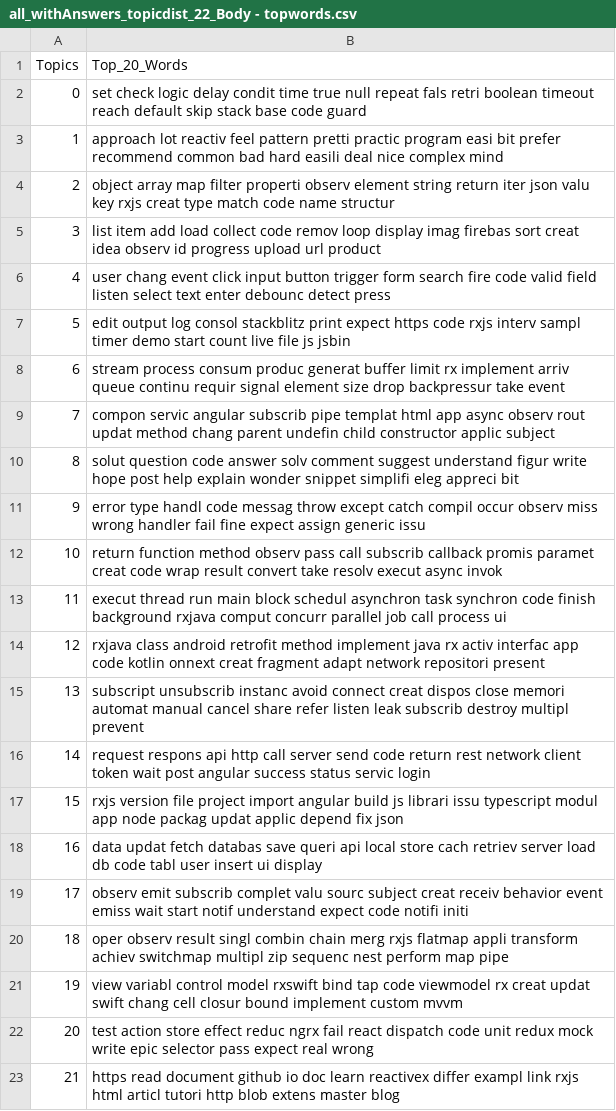
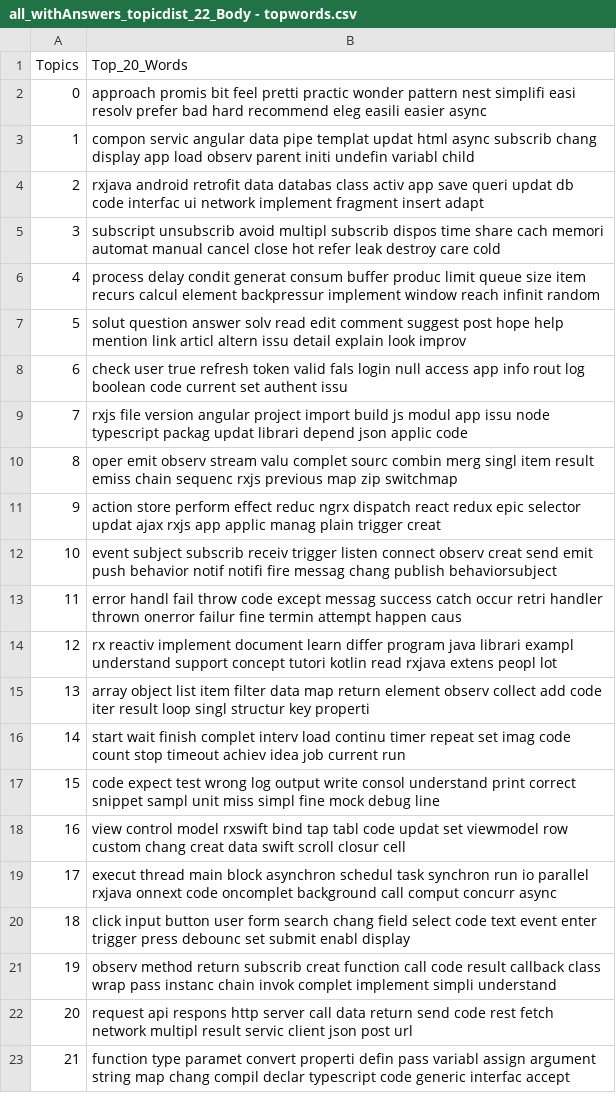
Before and after one commit to carloszimm/so-mining-msr22, a CSV file: assets/lda-results/all_withAnswers/Body/22/all_withAnswers_topicdist_22_Body - topwords.csv, drawn as a sheet; the diff names each change by its address in the sheet, - before the commit and + after, or states it on an @@ line.

```diff
--- a/assets/lda-results/all_withAnswers/Body/22/all_withAnswers_topicdist_22_Body - topwords.csv
+++ b/assets/lda-results/all_withAnswers/Body/22/all_withAnswers_topicdist_22_Body - topwords.csv
-B2 (Top_20_Words): set check logic delay condit time true null repeat fals retri boolean timeout reach default skip stack base code guard
+B2 (Top_20_Words): approach promis bit feel pretti practic wonder pattern nest simplifi easi resolv prefer bad hard recommend eleg easili easier async
-B3 (Top_20_Words): approach lot reactiv feel pattern pretti practic program easi bit prefer recommend common bad hard easili deal nice complex mind
+B3 (Top_20_Words): compon servic angular data pipe templat updat html async subscrib chang display app load observ parent initi undefin variabl child
-B4 (Top_20_Words): object array map filter properti observ element string return iter json valu key rxjs creat type match code name structur
+B4 (Top_20_Words): rxjava android retrofit data databas class activ app save queri updat db code interfac ui network implement fragment insert adapt
-B5 (Top_20_Words): list item add load collect code remov loop display imag firebas sort creat idea observ id progress upload url product
+B5 (Top_20_Words): subscript unsubscrib avoid multipl subscrib dispos time share cach memori automat manual cancel close hot refer leak destroy care cold
-B6 (Top_20_Words): user chang event click input button trigger form search fire code valid field listen select text enter debounc detect press
+B6 (Top_20_Words): process delay condit generat consum buffer produc limit queue size item recurs calcul element backpressur implement window reach infinit random
-B7 (Top_20_Words): edit output log consol stackblitz print expect https code rxjs interv sampl timer demo start count live file js jsbin
+B7 (Top_20_Words): solut question answer solv read edit comment suggest post hope help mention link articl altern issu detail explain look improv
-B8 (Top_20_Words): stream process consum produc generat buffer limit rx implement arriv queue continu requir signal element size drop backpressur take event
+B8 (Top_20_Words): check user true refresh token valid fals login null access app info rout log boolean code current set authent issu
-B9 (Top_20_Words): compon servic angular subscrib pipe templat html app async observ rout updat method chang parent undefin child constructor applic subject
+B9 (Top_20_Words): rxjs file version angular project import build js modul app issu node typescript packag updat librari depend json applic code
-B10 (Top_20_Words): solut question code answer solv comment suggest understand figur write hope post help explain wonder snippet simplifi eleg appreci bit
+B10 (Top_20_Words): oper emit observ stream valu complet sourc combin merg singl item result emiss chain sequenc rxjs previous map zip switchmap
-B11 (Top_20_Words): error type handl code messag throw except catch compil occur observ miss wrong handler fail fine expect assign generic issu
+B11 (Top_20_Words): action store perform effect reduc ngrx dispatch react redux epic selector updat ajax rxjs app applic manag plain trigger creat
-B12 (Top_20_Words): return function method observ pass call subscrib callback promis paramet creat code wrap result convert take resolv execut async invok
+B12 (Top_20_Words): event subject subscrib receiv trigger listen connect observ creat send emit push behavior notif notifi fire messag chang publish behaviorsubject
-B13 (Top_20_Words): execut thread run main block schedul asynchron task synchron code finish background rxjava comput concurr parallel job call process ui
+B13 (Top_20_Words): error handl fail throw code except messag success catch occur retri handler thrown onerror failur fine termin attempt happen caus
-B14 (Top_20_Words): rxjava class android retrofit method implement java rx activ interfac app code kotlin onnext creat fragment adapt network repositori present
+B14 (Top_20_Words): rx reactiv implement document learn differ program java librari exampl understand support concept tutori kotlin read rxjava extens peopl lot
-B15 (Top_20_Words): subscript unsubscrib instanc avoid connect creat dispos close memori automat manual cancel share refer listen leak subscrib destroy multipl prevent
+B15 (Top_20_Words): array object list item filter data map return element observ collect add code iter result loop singl structur key properti
-B16 (Top_20_Words): request respons api http call server send code return rest network client token wait post angular success status servic login
+B16 (Top_20_Words): start wait finish complet interv load continu timer repeat set imag code count stop timeout achiev idea job current run
-B17 (Top_20_Words): rxjs version file project import angular build js librari issu typescript modul app node packag updat applic depend fix json
+B17 (Top_20_Words): code expect test wrong log output write consol understand print correct snippet sampl unit miss simpl fine mock debug line
-B18 (Top_20_Words): data updat fetch databas save queri api local store cach retriev server load db code tabl user insert ui display
+B18 (Top_20_Words): view control model rxswift bind tap tabl code updat set viewmodel row custom chang creat data swift scroll closur cell
-B19 (Top_20_Words): observ emit subscrib complet valu sourc subject creat receiv behavior event emiss wait start notif understand expect code notifi initi
+B19 (Top_20_Words): execut thread main block asynchron schedul task synchron run io parallel rxjava onnext code oncomplet background call comput concurr async
-B20 (Top_20_Words): oper observ result singl combin chain merg rxjs flatmap appli transform achiev switchmap multipl zip sequenc nest perform map pipe
+B20 (Top_20_Words): click input button user form search chang field select code text event enter trigger press debounc set submit enabl display
-B21 (Top_20_Words): view variabl control model rxswift bind tap code viewmodel rx creat updat swift chang cell closur bound implement custom mvvm
+B21 (Top_20_Words): observ method return subscrib creat function call code result callback class wrap pass instanc chain invok complet implement simpli understand
-B22 (Top_20_Words): test action store effect reduc ngrx fail react dispatch code unit redux mock write epic selector pass expect real wrong
+B22 (Top_20_Words): request api respons http server call data return send code rest fetch network multipl result servic client json post url
-B23 (Top_20_Words): https read document github io doc learn reactivex differ exampl link rxjs html articl tutori http blob extens master blog
+B23 (Top_20_Words): function type paramet convert properti defin pass variabl assign argument string map chang compil declar typescript code generic interfac accept
```
Also changed, not shown: assets/lda-results/all_withAnswers/Body/14/all_withAnswers_topicdist_14_Body - topwords.csv, assets/lda-results/all_withAnswers/Body/19/all_withAnswers_topicdist_19_Body - topwords.csv, 24 other files.
